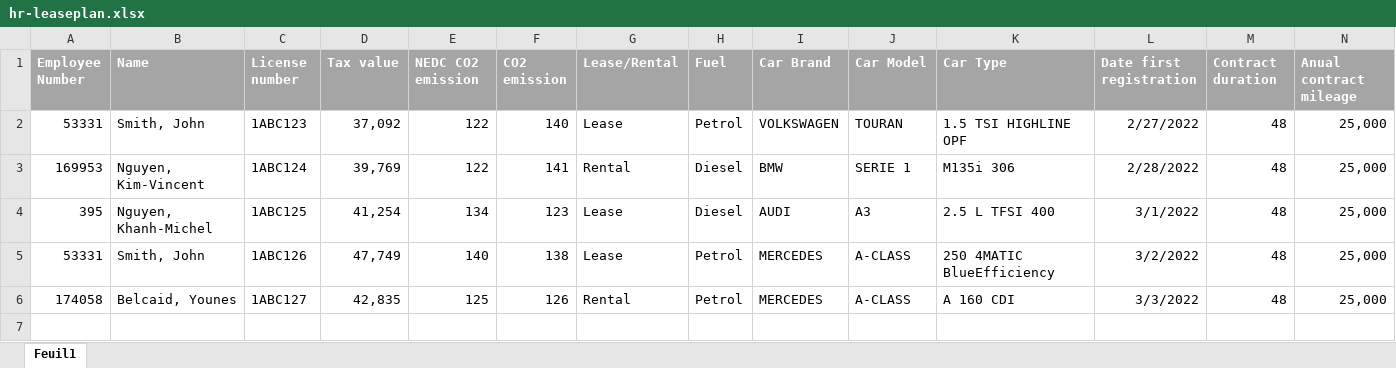
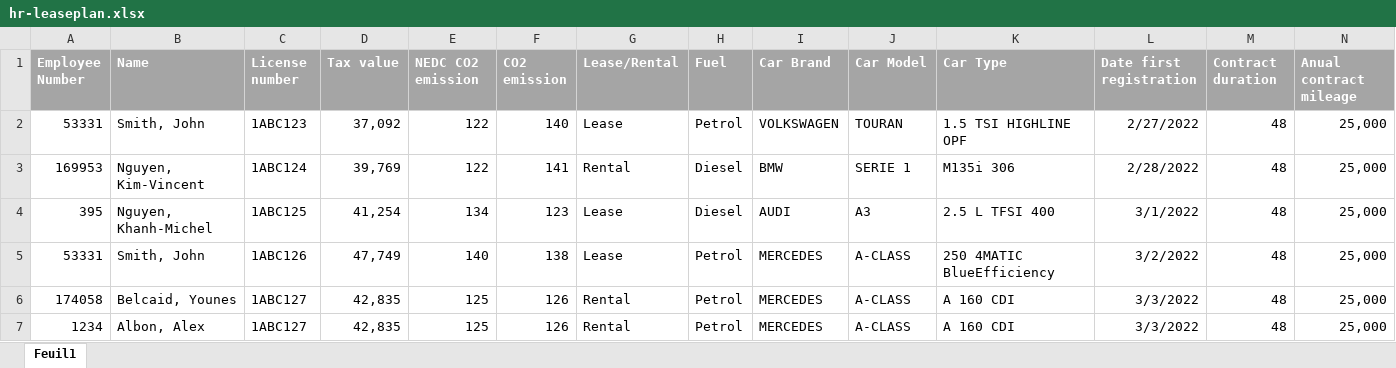
Before and after one commit to ngmichel20/CarHistorical, an Excel workbook: src/main/resources/hr-leaseplan.xlsx, sheet Feuil1, drawn as a sheet; only a part is shown; values as stored, in another font and other column widths than the file's, no borders; rows hold the shown columns only; the diff names each change by its address in the sheet, - before the commit and + after, or states it on an @@ line.

```diff
--- a/src/main/resources/hr-leaseplan.xlsx (sheet Feuil1)
+++ b/src/main/resources/hr-leaseplan.xlsx (sheet Feuil1)
+row 7: 1234 | Albon, Alex | 1ABC127 | 42,835 | 125 | 126 | Rental | Petrol | MERCEDES | A-CLASS | A 160 CDI | 3/3/2022 | 48 | 25,000
```
Also changed, not shown: 8 other files.
